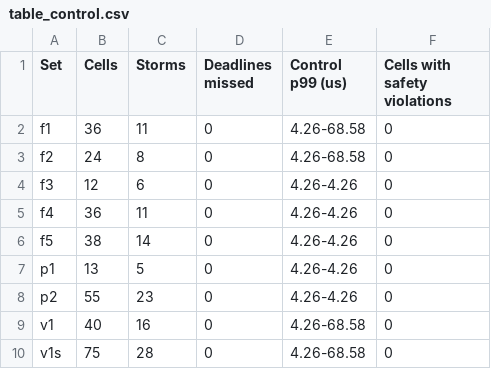
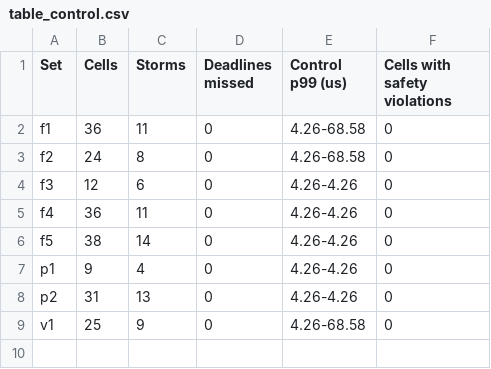
Before and after one commit to adinugroho52/iiot-tsn-consensus, a CSV file: tools/reference/paper2/table_control.csv, drawn as a sheet.

```diff
--- a/tools/reference/paper2/table_control.csv
+++ b/tools/reference/paper2/table_control.csv
@@ -6,5 +6,4 @@ f4,36,11,0,4.26-4.26,0
 f5,38,14,0,4.26-4.26,0
-p1,13,5,0,4.26-4.26,0
-p2,55,23,0,4.26-4.26,0
-v1,40,16,0,4.26-68.58,0
-v1s,75,28,0,4.26-68.58,0
+p1,9,4,0,4.26-4.26,0
+p2,31,13,0,4.26-4.26,0
+v1,25,9,0,4.26-68.58,0
```
Also changed, not shown: tools/reference/paper2/table_rule.csv, tools/validation/v1_cells.csv, 20 other files.
